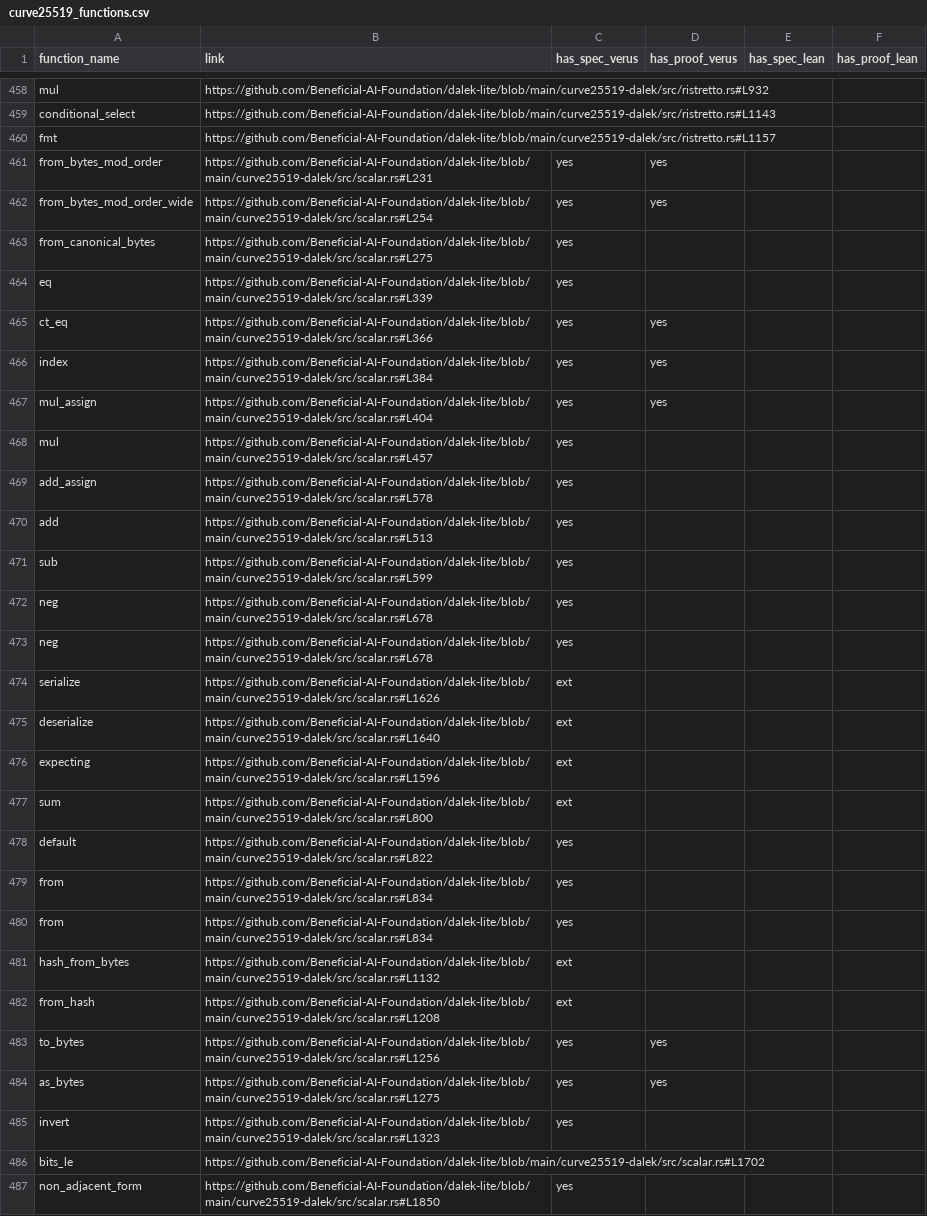
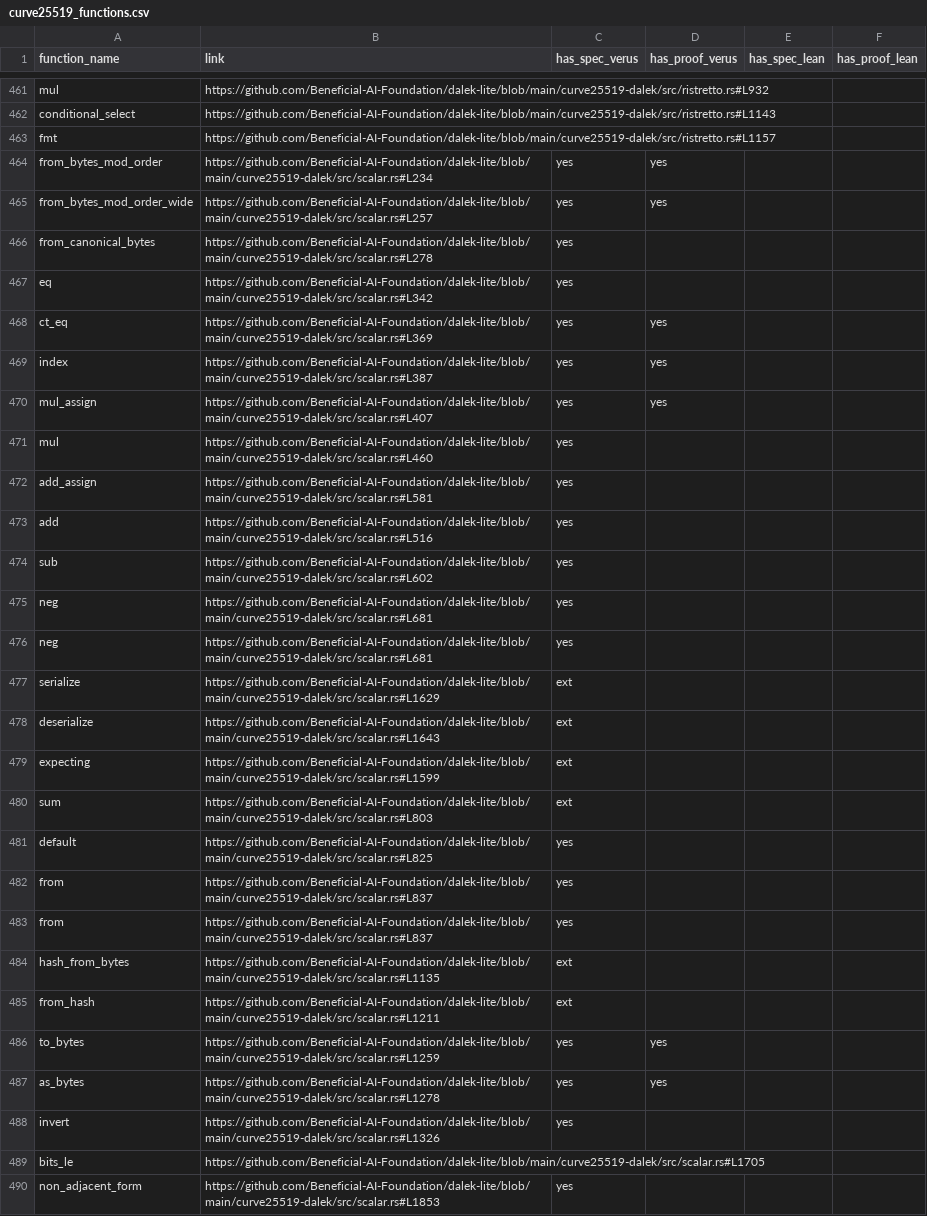
Before and after one commit to Beneficial-AI-Foundation/dalek-lite, a CSV file: outputs/curve25519_functions.csv, drawn as a sheet; only a part is shown, gaps mark what is left out; addresses are those after the commit; the diff covers the shown part only; the diff names each change by its address in the sheet, - before the commit and + after, or states it on an @@ line.

```diff
--- a/outputs/curve25519_functions.csv
+++ b/outputs/curve25519_functions.csv
-B464 (link): https://github.com/Beneficial-AI-Foundation/dalek-lite/blob/main/curve25519-dalek/src/scalar.rs#L231
+B464 (link): https://github.com/Beneficial-AI-Foundation/dalek-lite/blob/main/curve25519-dalek/src/scalar.rs#L234
-B465 (link): https://github.com/Beneficial-AI-Foundation/dalek-lite/blob/main/curve25519-dalek/src/scalar.rs#L254
+B465 (link): https://github.com/Beneficial-AI-Foundation/dalek-lite/blob/main/curve25519-dalek/src/scalar.rs#L257
-B466 (link): https://github.com/Beneficial-AI-Foundation/dalek-lite/blob/main/curve25519-dalek/src/scalar.rs#L275
+B466 (link): https://github.com/Beneficial-AI-Foundation/dalek-lite/blob/main/curve25519-dalek/src/scalar.rs#L278
-B467 (link): https://github.com/Beneficial-AI-Foundation/dalek-lite/blob/main/curve25519-dalek/src/scalar.rs#L339
+B467 (link): https://github.com/Beneficial-AI-Foundation/dalek-lite/blob/main/curve25519-dalek/src/scalar.rs#L342
-B468 (link): https://github.com/Beneficial-AI-Foundation/dalek-lite/blob/main/curve25519-dalek/src/scalar.rs#L366
+B468 (link): https://github.com/Beneficial-AI-Foundation/dalek-lite/blob/main/curve25519-dalek/src/scalar.rs#L369
-B469 (link): https://github.com/Beneficial-AI-Foundation/dalek-lite/blob/main/curve25519-dalek/src/scalar.rs#L384
+B469 (link): https://github.com/Beneficial-AI-Foundation/dalek-lite/blob/main/curve25519-dalek/src/scalar.rs#L387
-B470 (link): https://github.com/Beneficial-AI-Foundation/dalek-lite/blob/main/curve25519-dalek/src/scalar.rs#L404
+B470 (link): https://github.com/Beneficial-AI-Foundation/dalek-lite/blob/main/curve25519-dalek/src/scalar.rs#L407
-B471 (link): https://github.com/Beneficial-AI-Foundation/dalek-lite/blob/main/curve25519-dalek/src/scalar.rs#L457
+B471 (link): https://github.com/Beneficial-AI-Foundation/dalek-lite/blob/main/curve25519-dalek/src/scalar.rs#L460
-B472 (link): https://github.com/Beneficial-AI-Foundation/dalek-lite/blob/main/curve25519-dalek/src/scalar.rs#L578
+B472 (link): https://github.com/Beneficial-AI-Foundation/dalek-lite/blob/main/curve25519-dalek/src/scalar.rs#L581
-B473 (link): https://github.com/Beneficial-AI-Foundation/dalek-lite/blob/main/curve25519-dalek/src/scalar.rs#L513
+B473 (link): https://github.com/Beneficial-AI-Foundation/dalek-lite/blob/main/curve25519-dalek/src/scalar.rs#L516
-B474 (link): https://github.com/Beneficial-AI-Foundation/dalek-lite/blob/main/curve25519-dalek/src/scalar.rs#L599
+B474 (link): https://github.com/Beneficial-AI-Foundation/dalek-lite/blob/main/curve25519-dalek/src/scalar.rs#L602
-B475:B476 (link): https://github.com/Beneficial-AI-Foundation/dalek-lite/blob/main/curve25519-dalek/src/scalar.rs#L678
+B475:B476 (link): https://github.com/Beneficial-AI-Foundation/dalek-lite/blob/main/curve25519-dalek/src/scalar.rs#L681
-B477 (link): https://github.com/Beneficial-AI-Foundation/dalek-lite/blob/main/curve25519-dalek/src/scalar.rs#L1626
+B477 (link): https://github.com/Beneficial-AI-Foundation/dalek-lite/blob/main/curve25519-dalek/src/scalar.rs#L1629
-B478 (link): https://github.com/Beneficial-AI-Foundation/dalek-lite/blob/main/curve25519-dalek/src/scalar.rs#L1640
+B478 (link): https://github.com/Beneficial-AI-Foundation/dalek-lite/blob/main/curve25519-dalek/src/scalar.rs#L1643
-B479 (link): https://github.com/Beneficial-AI-Foundation/dalek-lite/blob/main/curve25519-dalek/src/scalar.rs#L1596
+B479 (link): https://github.com/Beneficial-AI-Foundation/dalek-lite/blob/main/curve25519-dalek/src/scalar.rs#L1599
-B480 (link): https://github.com/Beneficial-AI-Foundation/dalek-lite/blob/main/curve25519-dalek/src/scalar.rs#L800
+B480 (link): https://github.com/Beneficial-AI-Foundation/dalek-lite/blob/main/curve25519-dalek/src/scalar.rs#L803
-B481 (link): https://github.com/Beneficial-AI-Foundation/dalek-lite/blob/main/curve25519-dalek/src/scalar.rs#L822
+B481 (link): https://github.com/Beneficial-AI-Foundation/dalek-lite/blob/main/curve25519-dalek/src/scalar.rs#L825
-B482:B483 (link): https://github.com/Beneficial-AI-Foundation/dalek-lite/blob/main/curve25519-dalek/src/scalar.rs#L834
+B482:B483 (link): https://github.com/Beneficial-AI-Foundation/dalek-lite/blob/main/curve25519-dalek/src/scalar.rs#L837
-B484 (link): https://github.com/Beneficial-AI-Foundation/dalek-lite/blob/main/curve25519-dalek/src/scalar.rs#L1132
+B484 (link): https://github.com/Beneficial-AI-Foundation/dalek-lite/blob/main/curve25519-dalek/src/scalar.rs#L1135
-B485 (link): https://github.com/Beneficial-AI-Foundation/dalek-lite/blob/main/curve25519-dalek/src/scalar.rs#L1208
+B485 (link): https://github.com/Beneficial-AI-Foundation/dalek-lite/blob/main/curve25519-dalek/src/scalar.rs#L1211
-B486 (link): https://github.com/Beneficial-AI-Foundation/dalek-lite/blob/main/curve25519-dalek/src/scalar.rs#L1256
+B486 (link): https://github.com/Beneficial-AI-Foundation/dalek-lite/blob/main/curve25519-dalek/src/scalar.rs#L1259
-B487 (link): https://github.com/Beneficial-AI-Foundation/dalek-lite/blob/main/curve25519-dalek/src/scalar.rs#L1275
+B487 (link): https://github.com/Beneficial-AI-Foundation/dalek-lite/blob/main/curve25519-dalek/src/scalar.rs#L1278
-B488 (link): https://github.com/Beneficial-AI-Foundation/dalek-lite/blob/main/curve25519-dalek/src/scalar.rs#L1323
+B488 (link): https://github.com/Beneficial-AI-Foundation/dalek-lite/blob/main/curve25519-dalek/src/scalar.rs#L1326
-B489 (link): https://github.com/Beneficial-AI-Foundation/dalek-lite/blob/main/curve25519-dalek/src/scalar.rs#L1702
+B489 (link): https://github.com/Beneficial-AI-Foundation/dalek-lite/blob/main/curve25519-dalek/src/scalar.rs#L1705
-B490 (link): https://github.com/Beneficial-AI-Foundation/dalek-lite/blob/main/curve25519-dalek/src/scalar.rs#L1850
+B490 (link): https://github.com/Beneficial-AI-Foundation/dalek-lite/blob/main/curve25519-dalek/src/scalar.rs#L1853
```
Also changed, not shown: 6 added rows and 33 edited cells elsewhere in this file, 1 other file.
